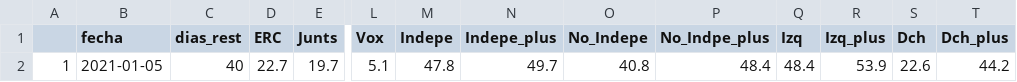
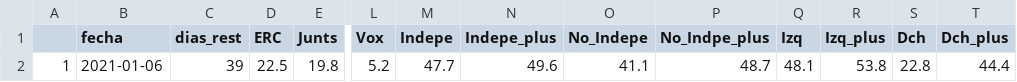
Before and after one commit to endikasatu/catalunya-2021-model, a CSV file: data/pde-resumen-catalunya-2021.csv, drawn as a sheet; only a part is shown, gaps mark what is left out; the diff names each change by its address in the sheet, - before the commit and + after, or states it on an @@ line.

```diff
--- a/data/pde-resumen-catalunya-2021.csv
+++ b/data/pde-resumen-catalunya-2021.csv
-B2 (fecha): 2021-01-05
+B2 (fecha): 2021-01-06
-C2 (dias_rest): 40
+C2 (dias_rest): 39
-D2 (ERC): 22.7
+D2 (ERC): 22.5
-E2 (Junts): 19.7
+E2 (Junts): 19.8
-L2 (Vox): 5.1
+L2 (Vox): 5.2
-M2 (Indepe): 47.8
+M2 (Indepe): 47.7
-N2 (Indepe_plus): 49.7
+N2 (Indepe_plus): 49.6
-O2 (No_Indepe): 40.8
+O2 (No_Indepe): 41.1
-P2 (No_Indpe_plus): 48.4
+P2 (No_Indpe_plus): 48.7
-Q2 (Izq): 48.4
+Q2 (Izq): 48.1
-R2 (Izq_plus): 53.9
+R2 (Izq_plus): 53.8
-S2 (Dch): 22.6
+S2 (Dch): 22.8
-T2 (Dch_plus): 44.2
+T2 (Dch_plus): 44.4
```
Also changed, not shown: data/pde-plus-polls-catalunya-2021.csv, data/polls-catalunya-2021.csv.
